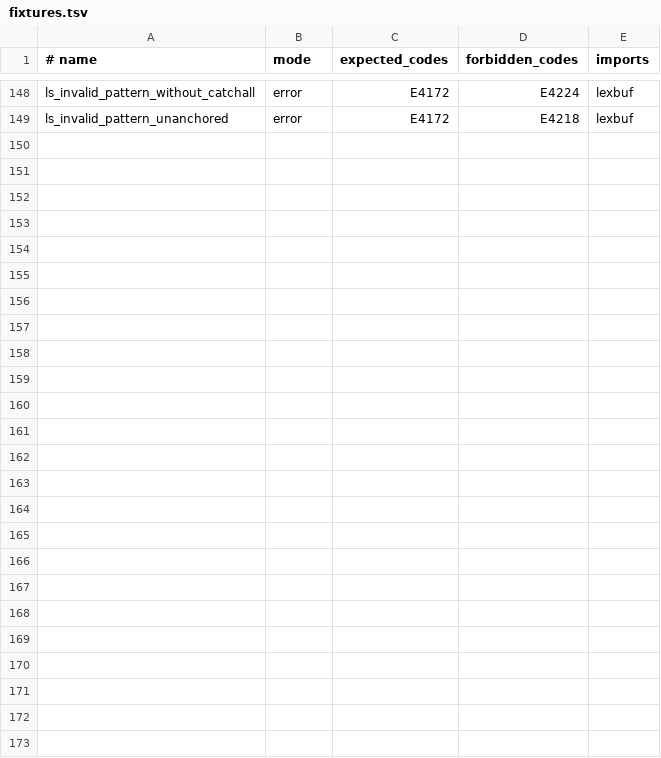
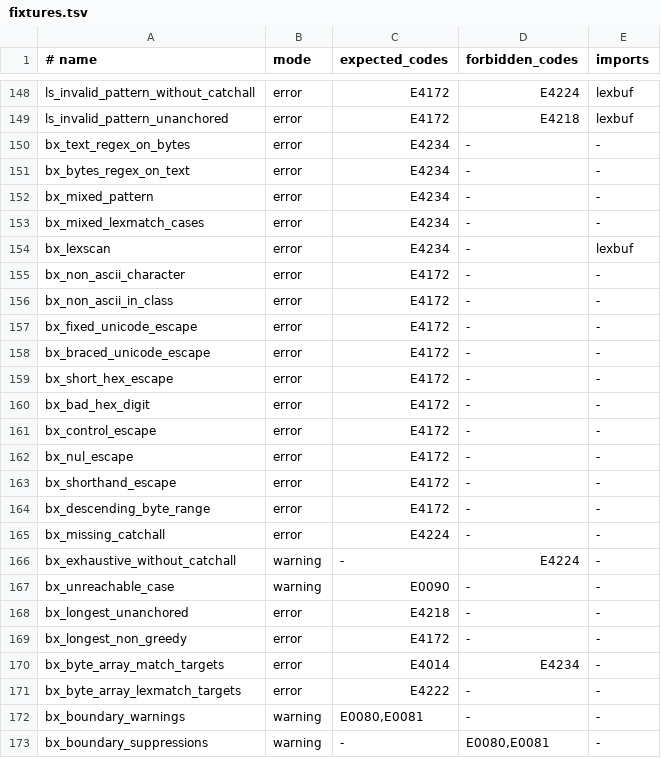
Before and after one commit to moonbitlang/lexscan_spec, a TSV file: diagnostics/fixtures.tsv, drawn as a sheet; only a part is shown, gaps mark what is left out; the diff names each change by its address in the sheet, - before the commit and + after, or states it on an @@ line.

Commit message:
spec: bytes regex literals reb"..." in =~ and lexmatch
moonc v0.10.19 matches Bytes and BytesView with reb"..." literals and
BytesRegex constants. Specify the literal, the bytes pattern language,
the rule that every atom agrees with the target (E4234), Byte and
BytesView captures, exhaustiveness over bytes, and the rejection in
lexscan. Move the baseline to moonc v0.10.19.

The target-kind fixtures for =~ and lexmatch listed Bytes and BytesView
as invalid targets; they passed only because other functions in the
same fixture produced the expected code. They now use Array[Byte].

```diff
--- a/diagnostics/fixtures.tsv
+++ b/diagnostics/fixtures.tsv
+row 150: bx_text_regex_on_bytes | error | E4234 | - | -
+row 151: bx_bytes_regex_on_text | error | E4234 | - | -
+row 152: bx_mixed_pattern | error | E4234 | - | -
+row 153: bx_mixed_lexmatch_cases | error | E4234 | - | -
+row 154: bx_lexscan | error | E4234 | - | lexbuf
+row 155: bx_non_ascii_character | error | E4172 | - | -
+row 156: bx_non_ascii_in_class | error | E4172 | - | -
+row 157: bx_fixed_unicode_escape | error | E4172 | - | -
+row 158: bx_braced_unicode_escape | error | E4172 | - | -
+row 159: bx_short_hex_escape | error | E4172 | - | -
+row 160: bx_bad_hex_digit | error | E4172 | - | -
+row 161: bx_control_escape | error | E4172 | - | -
+row 162: bx_nul_escape | error | E4172 | - | -
+row 163: bx_shorthand_escape | error | E4172 | - | -
+row 164: bx_descending_byte_range | error | E4172 | - | -
+row 165: bx_missing_catchall | error | E4224 | - | -
+row 166: bx_exhaustive_without_catchall | warning | - | E4224 | -
+row 167: bx_unreachable_case | warning | E0090 | - | -
+row 168: bx_longest_unanchored | error | E4218 | - | -
+row 169: bx_longest_non_greedy | error | E4172 | - | -
+row 170: bx_byte_array_match_targets | error | E4014 | E4234 | -
+row 171: bx_byte_array_lexmatch_targets | error | E4222 | - | -
+row 172: bx_boundary_warnings | warning | E0080,E0081 | - | -
+row 173: bx_boundary_suppressions | warning | - | E0080,E0081 | -
```
Also changed, not shown: 40 other files.
